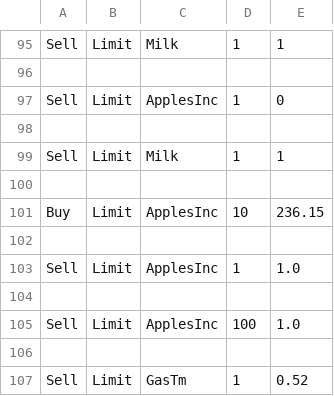
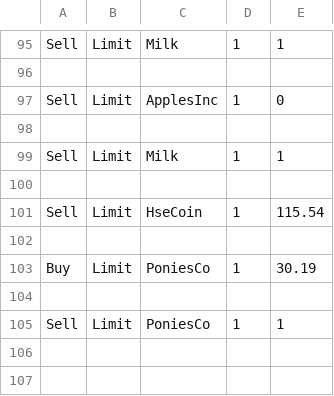
Before and after one commit to PashaMol/Stock-exchange-simulation, a CSV file: GUI/userHistory.csv, drawn as a sheet; only a part is shown, gaps mark what is left out.

```diff
--- a/GUI/userHistory.csv
+++ b/GUI/userHistory.csv
@@ -100,8 +100,6 @@ Sell,Limit,Milk,1,1
 
-Buy,Limit,ApplesInc,10,236.15
+Sell,Limit,HseCoin,1,115.54
 
-Sell,Limit,ApplesInc,1,1.0
+Buy,Limit,PoniesCo,1,30.19
 
-Sell,Limit,ApplesInc,100,1.0
-
-Sell,Limit,GasTm,1,0.52
+Sell,Limit,PoniesCo,1,1
```
Also changed, not shown: 31 other files.
